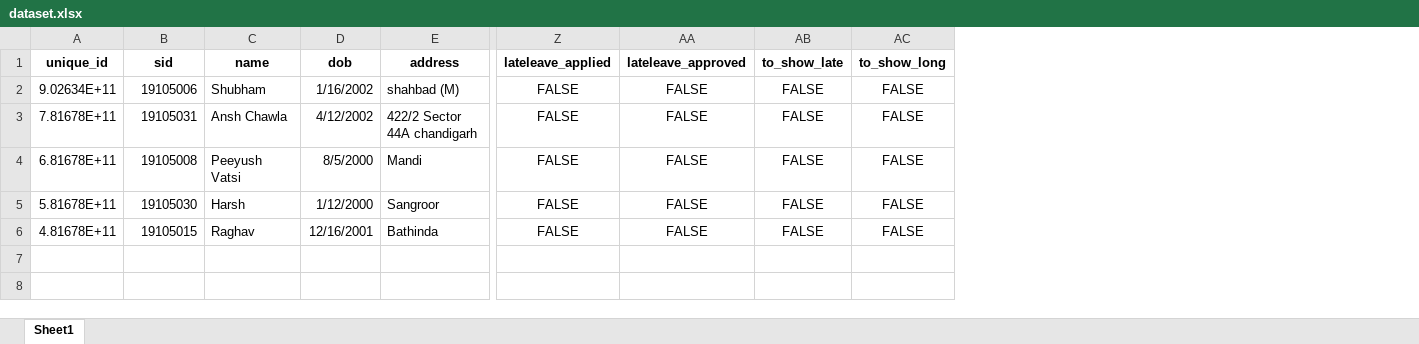
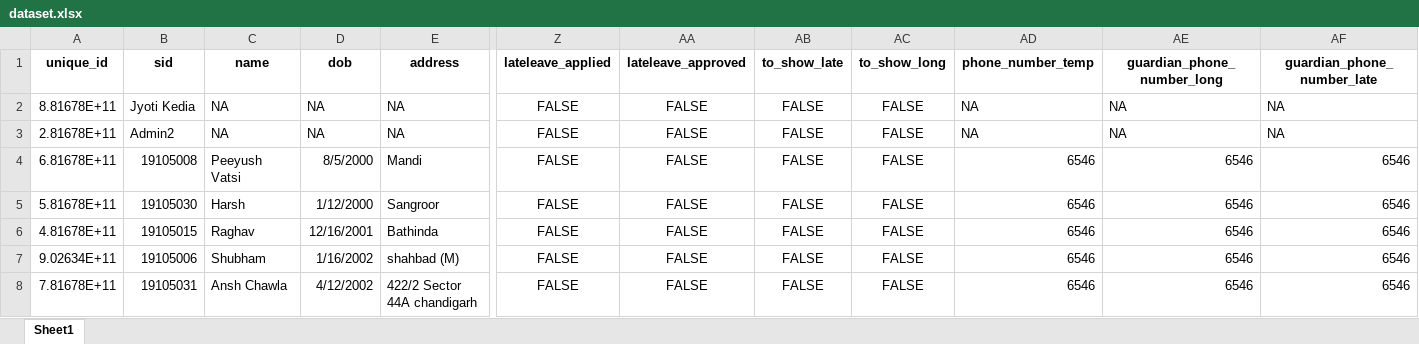
Before and after one commit to singla16shubham/Project-website, an Excel workbook: dataset.xlsx, sheet Sheet1, drawn as a sheet; only a part is shown, gaps mark what is left out; values as stored, in another font and other column widths than the file's, no borders; rows hold the shown columns only; the diff names each change by its address in the sheet, - before the commit and + after, or states it on an @@ line.

Commit message:
Added new admin and more functionalitites

```diff
--- a/dataset.xlsx (sheet Sheet1)
+++ b/dataset.xlsx (sheet Sheet1)
+column AD (phone_number_temp), rows 4-6: all 6546
+column AE (guardian_phone_number_long), rows 4-6: all 6546
+column AF (guardian_phone_number_late), rows 4-6: all 6546
+row 2: 8.81678E+11 | Jyoti Kedia | NA | NA | NA | FALSE | FALSE | FALSE | FALSE | NA | NA | NA
+row 3: 2.81678E+11 | Admin2 | NA | NA | NA | FALSE | FALSE | FALSE | FALSE | NA | NA | NA
@@ row 2 moved to row 7: 9.02634E+11 @@
@@ row 3 moved to row 8: 7.81678E+11 @@
```
Also changed, not shown: 15 other files.
